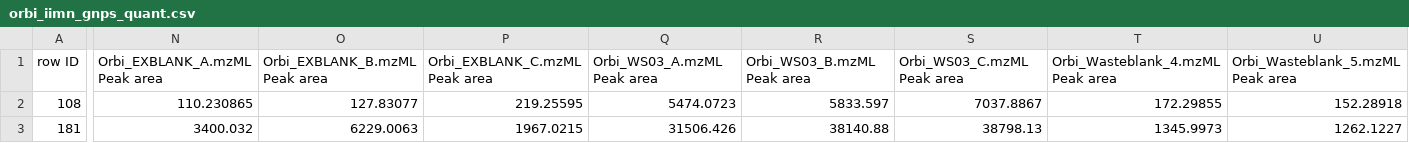
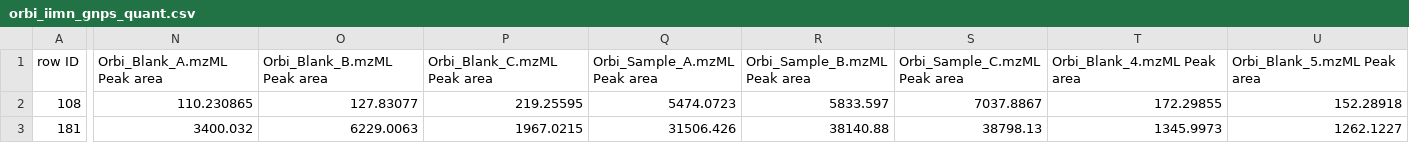
Before and after one commit to plyush1993/MetaboCensoR, a CSV file: toy_examples/orbi_iimn_gnps_quant.csv, drawn as a sheet; only a part is shown, gaps mark what is left out; the diff covers the shown part only; the diff names each change by its address in the sheet, - before the commit and + after, or states it on an @@ line.

Commit message:
Add files via upload

```diff
--- a/toy_examples/orbi_iimn_gnps_quant.csv
+++ b/toy_examples/orbi_iimn_gnps_quant.csv
-N1: Orbi_EXBLANK_A.mzML Peak area
+N1: Orbi_Blank_A.mzML Peak area
-O1: Orbi_EXBLANK_B.mzML Peak area
+O1: Orbi_Blank_B.mzML Peak area
-P1: Orbi_EXBLANK_C.mzML Peak area
+P1: Orbi_Blank_C.mzML Peak area
-Q1: Orbi_WS03_A.mzML Peak area
+Q1: Orbi_Sample_A.mzML Peak area
-R1: Orbi_WS03_B.mzML Peak area
+R1: Orbi_Sample_B.mzML Peak area
-S1: Orbi_WS03_C.mzML Peak area
+S1: Orbi_Sample_C.mzML Peak area
-T1: Orbi_Wasteblank_4.mzML Peak area
+T1: Orbi_Blank_4.mzML Peak area
-U1: Orbi_Wasteblank_5.mzML Peak area
+U1: Orbi_Blank_5.mzML Peak area
```
Also changed, not shown: 1 edited cell elsewhere in this file.
